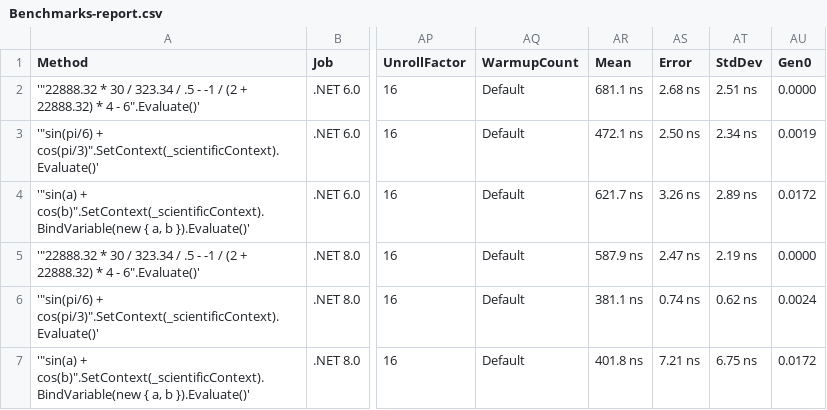
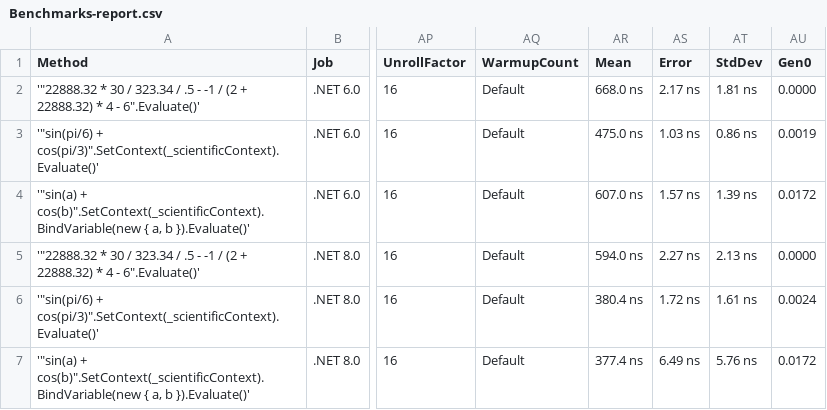
Before and after one commit to AntonovAnton/math.evaluation, a CSV file: BenchmarkDotNet.Artifacts/results/Benchmarks-report.csv, drawn as a sheet; only a part is shown, gaps mark what is left out; the diff names each change by its address in the sheet, - before the commit and + after, or states it on an @@ line.

```diff
--- a/BenchmarkDotNet.Artifacts/results/Benchmarks-report.csv
+++ b/BenchmarkDotNet.Artifacts/results/Benchmarks-report.csv
-AR2 (Mean): 681.1 ns
+AR2 (Mean): 668.0 ns
-AS2 (Error): 2.68 ns
+AS2 (Error): 2.17 ns
-AT2 (StdDev): 2.51 ns
+AT2 (StdDev): 1.81 ns
-AR3 (Mean): 472.1 ns
+AR3 (Mean): 475.0 ns
-AS3 (Error): 2.50 ns
+AS3 (Error): 1.03 ns
-AT3 (StdDev): 2.34 ns
+AT3 (StdDev): 0.86 ns
-AR4 (Mean): 621.7 ns
+AR4 (Mean): 607.0 ns
-AS4 (Error): 3.26 ns
+AS4 (Error): 1.57 ns
-AT4 (StdDev): 2.89 ns
+AT4 (StdDev): 1.39 ns
-AR5 (Mean): 587.9 ns
+AR5 (Mean): 594.0 ns
-AS5 (Error): 2.47 ns
+AS5 (Error): 2.27 ns
-AT5 (StdDev): 2.19 ns
+AT5 (StdDev): 2.13 ns
-AR6 (Mean): 381.1 ns
+AR6 (Mean): 380.4 ns
-AS6 (Error): 0.74 ns
+AS6 (Error): 1.72 ns
-AT6 (StdDev): 0.62 ns
+AT6 (StdDev): 1.61 ns
-AR7 (Mean): 401.8 ns
+AR7 (Mean): 377.4 ns
-AS7 (Error): 7.21 ns
+AS7 (Error): 6.49 ns
-AT7 (StdDev): 6.75 ns
+AT7 (StdDev): 5.76 ns
```
Also changed, not shown: 5 other files.
